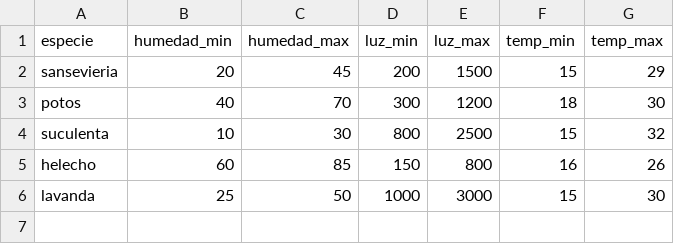
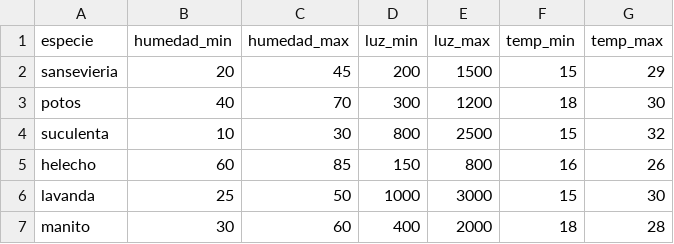
Before and after one commit to Sach1204/Plantas-vz-Zombies, a CSV file: backend/app/infrastructure/data/plantas.csv, drawn as a sheet; the diff names each change by its address in the sheet, - before the commit and + after, or states it on an @@ line.

Commit message:
agregar especie manito al catálogo

```diff
--- a/backend/app/infrastructure/data/plantas.csv
+++ b/backend/app/infrastructure/data/plantas.csv
+row 7: manito | 30 | 60 | 400 | 2000 | 18 | 28
```
